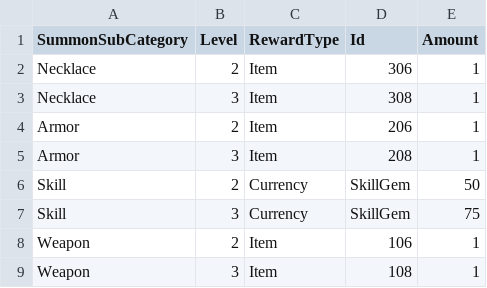
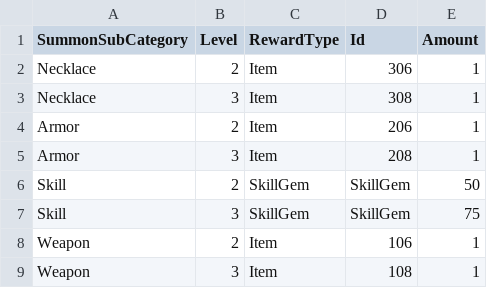
Before and after one commit to HundredBong/Project_I, a CSV file: Assets/Resources/CSV/SummonLevelRewardData.csv, drawn as a sheet.

```diff
--- a/Assets/Resources/CSV/SummonLevelRewardData.csv
+++ b/Assets/Resources/CSV/SummonLevelRewardData.csv
@@ -5,4 +5,4 @@ Armor,2,Item,206,1
 Armor,3,Item,208,1
-Skill,2,Currency,SkillGem,50
-Skill,3,Currency,SkillGem,75
+Skill,2,SkillGem,SkillGem,50
+Skill,3,SkillGem,SkillGem,75
 Weapon,2,Item,106,1
```
Also changed, not shown: 23 other files.
